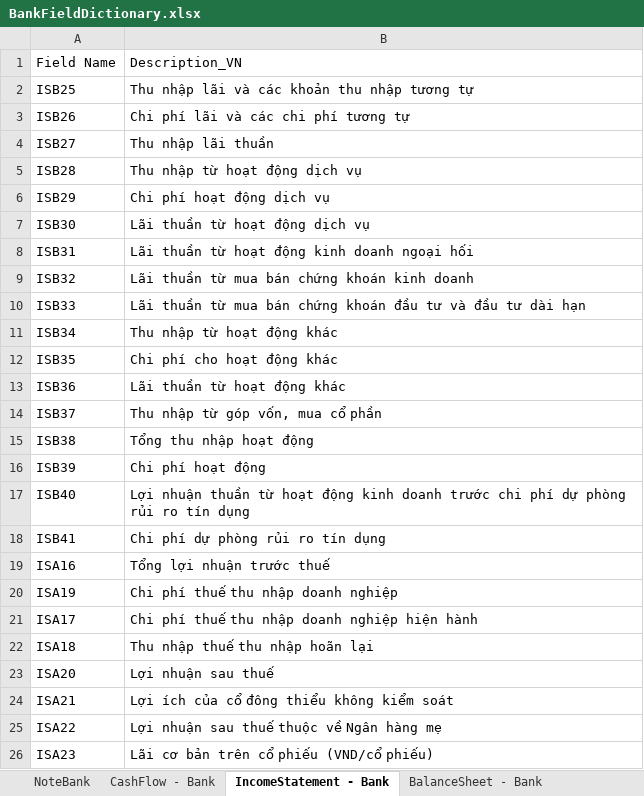
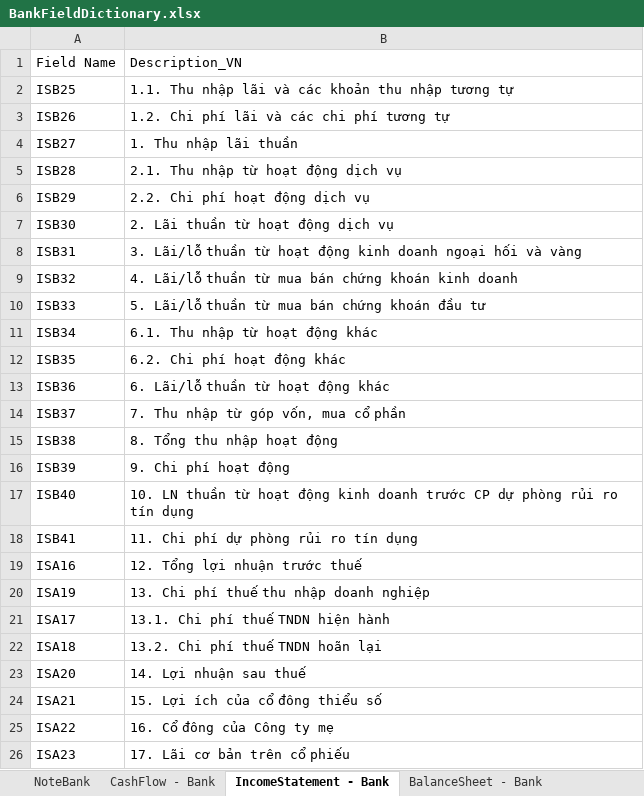
Before and after one commit to NOA-2103TPH/Danh-m-c-margin, an Excel workbook: bank_model/data/BankFieldDictionary.xlsx, sheet IncomeStatement - Bank, drawn as a sheet; values as stored, in another font and other column widths than the file's, no borders; the diff names each change by its address in the sheet, - before the commit and + after, or states it on an @@ line.

```diff
--- a/bank_model/data/BankFieldDictionary.xlsx (sheet IncomeStatement - Bank)
+++ b/bank_model/data/BankFieldDictionary.xlsx (sheet IncomeStatement - Bank)
-B2: Thu nhập…
+B2: 1.1. Thu nhập…
-B3: Chi phí lãi và các chi phí tương tự
+B3: 1.2. Chi phí lãi và các chi phí tương tự
-B4: Thu nhập lãi thuần
+B4: 1. Thu nhập lãi thuần
-B5: Thu nhập từ hoạt động dịch vụ
+B5: 2.1. Thu nhập từ hoạt động dịch vụ
-B6: Chi phí hoạt động dịch vụ
+B6: 2.2. Chi phí hoạt động dịch vụ
-B7: Lãi thuần từ hoạt động dịch vụ
+B7: 2. Lãi thuần từ hoạt động dịch vụ
-B8: Lãi thuần từ hoạt động kinh doanh ngoại hối
+B8: 3. Lãi/lỗ thuần từ hoạt động kinh doanh ngoại hối và vàng
-B9: Lãi thuần từ…
+B9: 4. Lãi/lỗ thuần từ…
-B10: Lãi thuần từ mua bán chứng khoán đầu tư và đầu tư dài hạn
+B10: 5. Lãi/lỗ thuần từ mua bán chứng khoán đầu tư
-B11: Thu nhập từ hoạt động khác
+B11: 6.1. Thu nhập từ hoạt động khác
-B12: Chi phí cho hoạt động khác
+B12: 6.2. Chi phí hoạt động khác
-B13: Lãi thuần từ hoạt động khác
+B13: 6. Lãi/lỗ thuần từ hoạt động khác
-B14: Thu nhập từ góp vốn, mua cổ phần
+B14: 7. Thu nhập từ góp vốn, mua cổ phần
-B15: Tổng thu nhập hoạt động
+B15: 8. Tổng thu nhập hoạt động
-B16: Chi phí hoạt động
+B16: 9. Chi phí hoạt động
-B17: Lợi nhuận thuần từ hoạt động kinh doanh trước chi phí dự phòng…
+B17: 10. LN thuần từ hoạt động kinh doanh trước CP dự phòng…
-B18: Chi phí dự phòng rủi ro tín dụng
+B18: 11. Chi phí dự phòng rủi ro tín dụng
-B19: Tổng lợi nhuận trước thuế
+B19: 12. Tổng lợi nhuận trước thuế
-B20: Chi phí thuế thu nhập doanh nghiệp
+B20: 13. Chi phí thuế thu nhập doanh nghiệp
-B21: Chi phí thuế thu nhập doanh nghiệp hiện hành
+B21: 13.1. Chi phí thuế TNDN hiện hành
-B22: Thu nhập thuế thu nhập hoãn lại
+B22: 13.2. Chi phí thuế TNDN hoãn lại
-B23: Lợi nhuận sau thuế
+B23: 14. Lợi nhuận sau thuế
-B24: Lợi ích của cổ đông thiểu không kiểm soát
+B24: 15. Lợi ích của cổ đông thiểu số
-B25: Lợi nhuận sau thuế thuộc về Ngân hàng mẹ
+B25: 16. Cổ đông của Công ty mẹ
-B26: Lãi cơ bản trên cổ phiếu (VND/cổ phiếu)
+B26: 17. Lãi cơ bản trên cổ phiếu
```
Also changed, not shown: sheet CashFlow - Bank, result/ScoreRank.xlsx, result/ck_final.xlsx, 23 other files.
